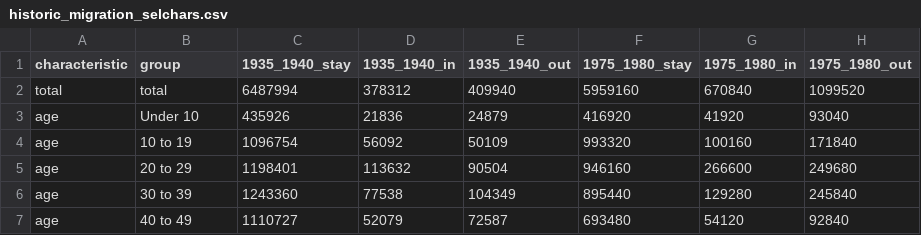
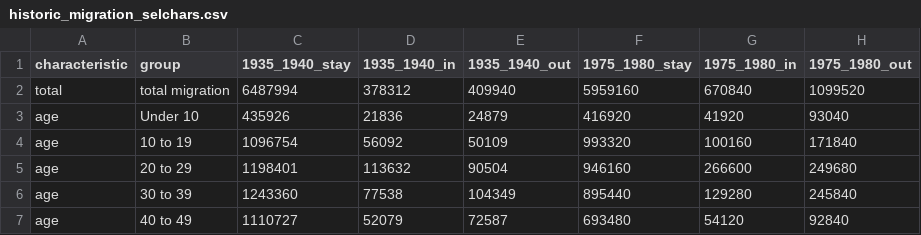
Before and after one commit to NYCPlanning/labs-migration-viz, a CSV file: data/historic_migration_selchars.csv, drawn as a sheet; only a part is shown; the diff names each change by its address in the sheet, - before the commit and + after, or states it on an @@ line.

Commit message:
add total category

```diff
--- a/data/historic_migration_selchars.csv
+++ b/data/historic_migration_selchars.csv
-B2 (group): total
+B2 (group): total migration
```
Also changed, not shown: 2 other files.
